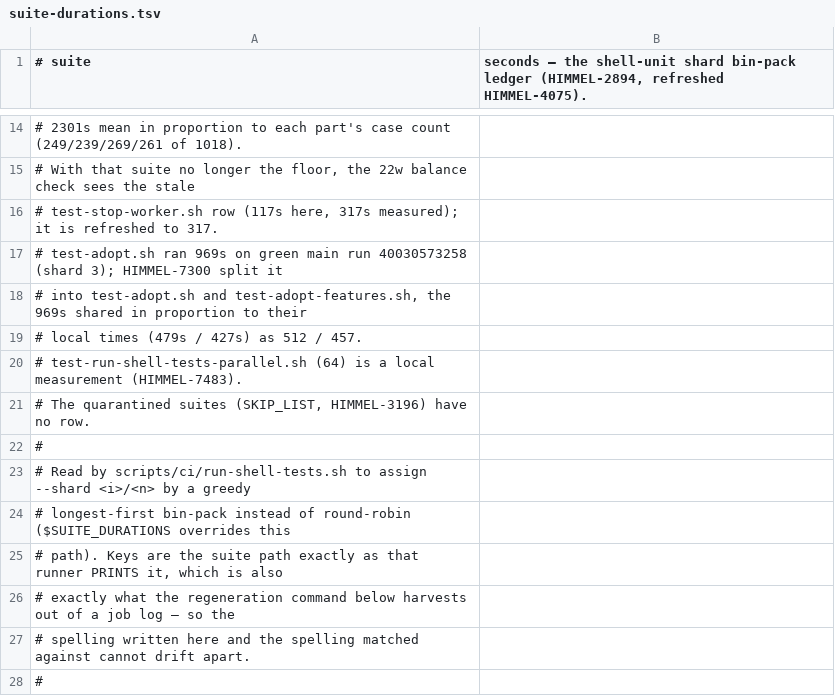
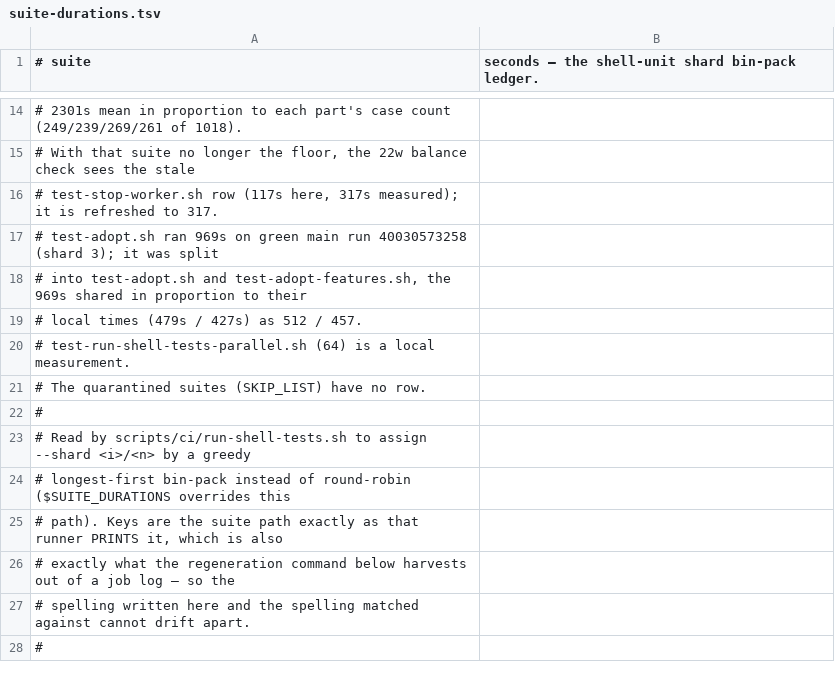
Before and after one commit to yotamleo-org/Himmel, a TSV file: scripts/ci/suite-durations.tsv, drawn as a sheet; only a part is shown, gaps mark what is left out; the diff names each change by its address in the sheet, - before the commit and + after, or states it on an @@ line.

```diff
--- a/scripts/ci/suite-durations.tsv
+++ b/scripts/ci/suite-durations.tsv
-B1: …shard bin-pack ledger (HIMMEL-2894, refreshed HIMMEL-4075).
+B1: …shard bin-pack ledger.
-A17 (# suite): …(shard 3); HIMMEL-7300 split it
+A17 (# suite): …(shard 3); it was split
-A20 (# suite): …a local measurement (HIMMEL-7483).
+A20 (# suite): …a local measurement.
-A21 (# suite): …quarantined suites (SKIP_LIST, HIMMEL-3196) have no…
+A21 (# suite): …quarantined suites (SKIP_LIST) have no…
```
Also changed, not shown: 36 other files.
